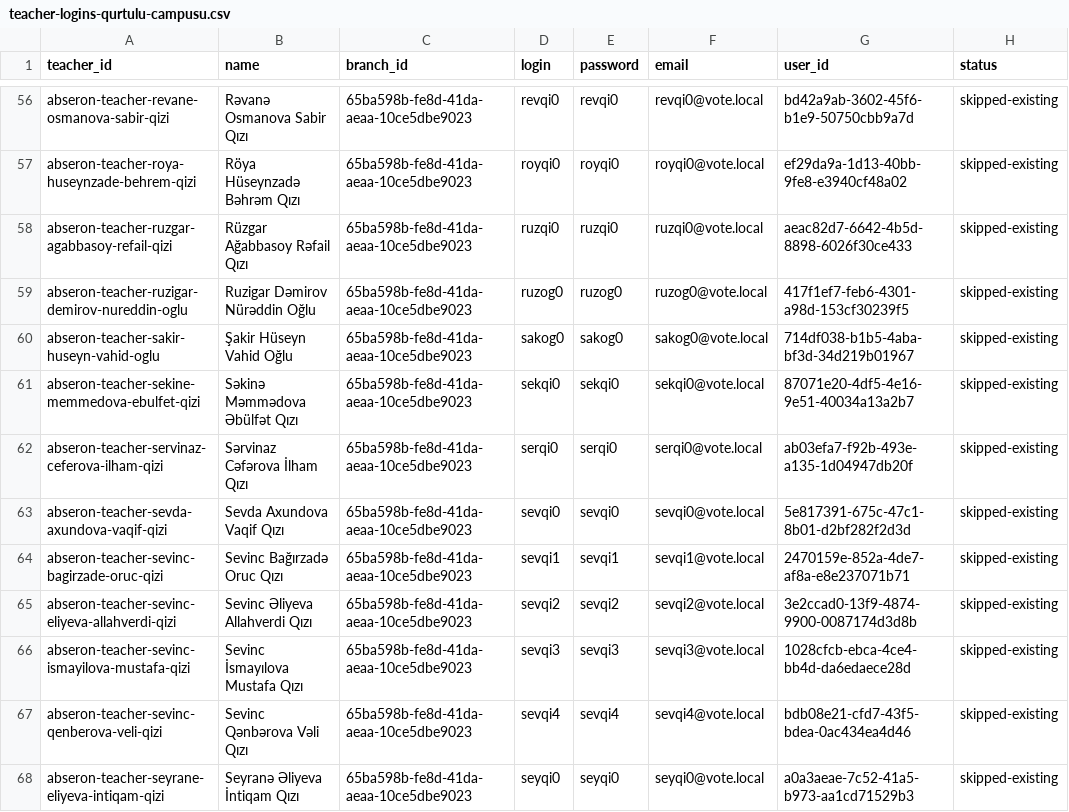
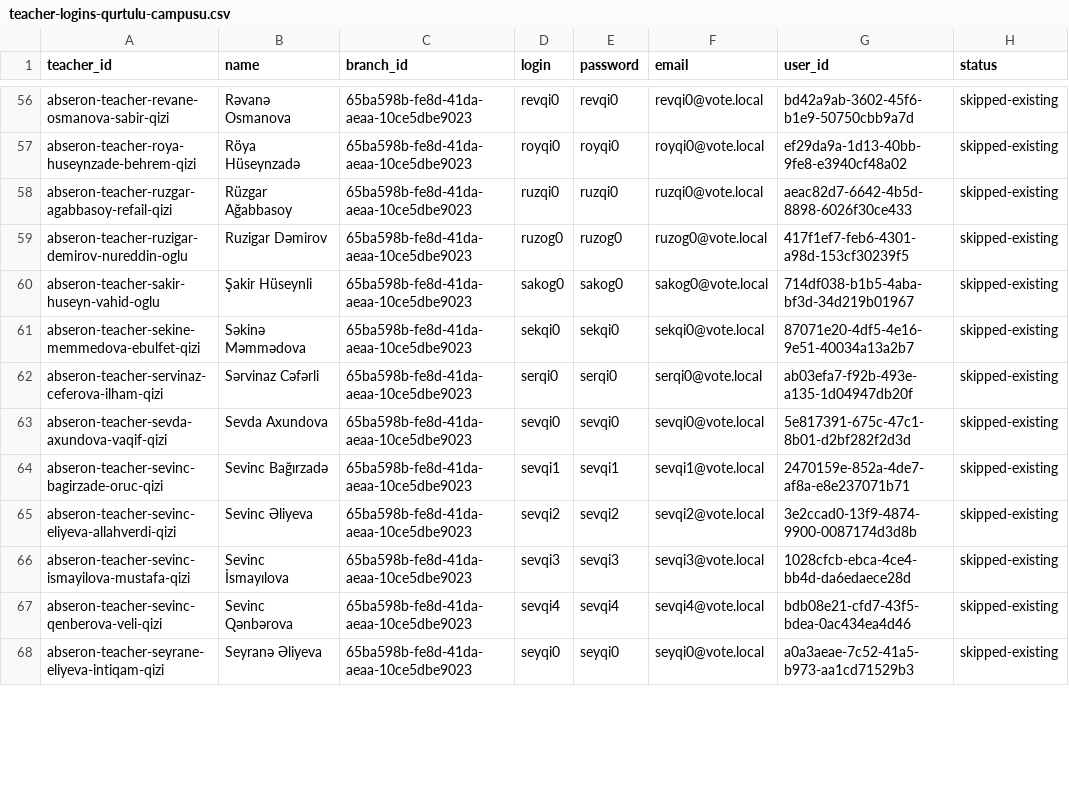
Before and after one commit to mammadkarimlee/vote, a CSV file: seed/teacher-logins-qurtulu-campusu.csv, drawn as a sheet; only a part is shown, gaps mark what is left out; the diff covers the shown part only; the diff names each change by its address in the sheet, - before the commit and + after, or states it on an @@ line.

```diff
--- a/seed/teacher-logins-qurtulu-campusu.csv
+++ b/seed/teacher-logins-qurtulu-campusu.csv
-B56 (name): Rəvanə Osmanova Sabir Qızı
+B56 (name): Rəvanə Osmanova
-B57 (name): Röya Hüseynzadə Bəhrəm Qızı
+B57 (name): Röya Hüseynzadə
-B58 (name): Rüzgar Ağabbasoy Rəfail Qızı
+B58 (name): Rüzgar Ağabbasoy
-B59 (name): Ruzigar Dəmirov Nürəddin Oğlu
+B59 (name): Ruzigar Dəmirov
-B60 (name): Şakir Hüseyn Vahid Oğlu
+B60 (name): Şakir Hüseynli
-B61 (name): Səkinə Məmmədova Əbülfət Qızı
+B61 (name): Səkinə Məmmədova
-B62 (name): Sərvinaz Cəfərova İlham Qızı
+B62 (name): Sərvinaz Cəfərli
-B63 (name): Sevda Axundova Vaqif Qızı
+B63 (name): Sevda Axundova
-B64 (name): Sevinc Bağırzadə Oruc Qızı
+B64 (name): Sevinc Bağırzadə
-B65 (name): Sevinc Əliyeva Allahverdi Qızı
+B65 (name): Sevinc Əliyeva
-B66 (name): Sevinc İsmayılova Mustafa Qızı
+B66 (name): Sevinc İsmayılova
-B67 (name): Sevinc Qənbərova Vəli Qızı
+B67 (name): Sevinc Qənbərova
-B68 (name): Seyranə Əliyeva İntiqam Qızı
+B68 (name): Seyranə Əliyeva
```
Also changed, not shown: 66 edited cells elsewhere in this file, seed/student-logins-all.csv, seed/student-logins-qurtulu-campusu.csv, 8 other files.
